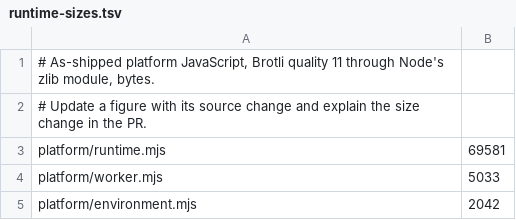
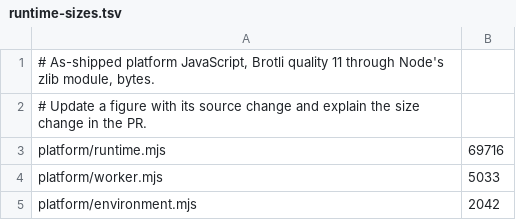
Before and after one commit to lukewilliamboswell/roc-signals, a TSV file: scripts/src/runtime-sizes.tsv, drawn as a sheet.

Commit message:
Account for bounded UTF-8 validation in shipped runtime size

```diff
--- a/scripts/src/runtime-sizes.tsv
+++ b/scripts/src/runtime-sizes.tsv
@@ -2,3 +2,3 @@
 # Update a figure with its source change and explain the size change in the PR.
-platform/runtime.mjs	69581
+platform/runtime.mjs	69716
 platform/worker.mjs	5033
```
